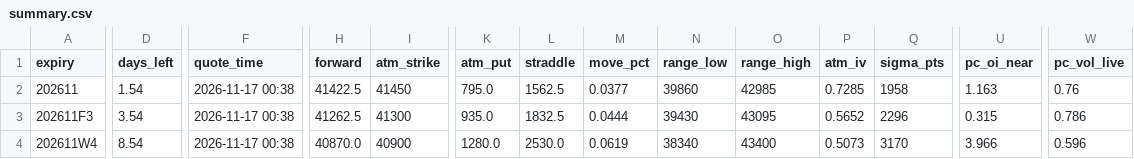
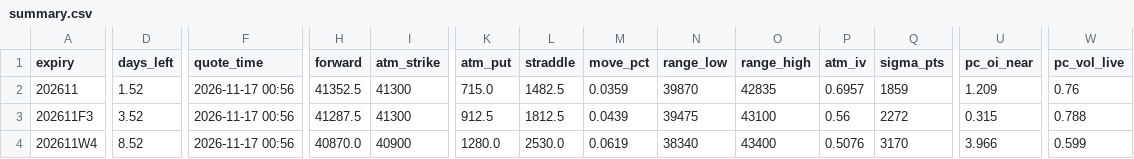
Before and after one commit to asinkk/txo-dashboard, a CSV file: docs/summary.csv, drawn as a sheet; only a part is shown, gaps mark what is left out; the diff covers the shown part only; the diff names each change by its address in the sheet, - before the commit and + after, or states it on an @@ line.

```diff
--- a/docs/summary.csv
+++ b/docs/summary.csv
-D2 (days_left): 1.54
+D2 (days_left): 1.52
-F2:F4 (quote_time): 2026-11-17 00:38
+F2:F4 (quote_time): 2026-11-17 00:56
-H2 (forward): 41422.5
+H2 (forward): 41352.5
-I2 (atm_strike): 41450
+I2 (atm_strike): 41300
-K2 (atm_put): 795.0
+K2 (atm_put): 715.0
-L2 (straddle): 1562.5
+L2 (straddle): 1482.5
-M2 (move_pct): 0.0377
+M2 (move_pct): 0.0359
-N2 (range_low): 39860
+N2 (range_low): 39870
-O2 (range_high): 42985
+O2 (range_high): 42835
-P2 (atm_iv): 0.7285
+P2 (atm_iv): 0.6957
-Q2 (sigma_pts): 1958
+Q2 (sigma_pts): 1859
-U2 (pc_oi_near): 1.163
+U2 (pc_oi_near): 1.209
-D3 (days_left): 3.54
+D3 (days_left): 3.52
-H3 (forward): 41262.5
+H3 (forward): 41287.5
-K3 (atm_put): 935.0
+K3 (atm_put): 912.5
-L3 (straddle): 1832.5
+L3 (straddle): 1812.5
-M3 (move_pct): 0.0444
+M3 (move_pct): 0.0439
-N3 (range_low): 39430
+N3 (range_low): 39475
-O3 (range_high): 43095
+O3 (range_high): 43100
-P3 (atm_iv): 0.5652
+P3 (atm_iv): 0.56
-Q3 (sigma_pts): 2296
+Q3 (sigma_pts): 2272
-W3 (pc_vol_live): 0.786
+W3 (pc_vol_live): 0.788
-D4 (days_left): 8.54
+D4 (days_left): 8.52
-P4 (atm_iv): 0.5073
+P4 (atm_iv): 0.5076
-W4 (pc_vol_live): 0.596
+W4 (pc_vol_live): 0.599
```
Also changed, not shown: 1 edited cell elsewhere in this file, docs/pain.csv, docs/strikes.csv, 1 other file.
